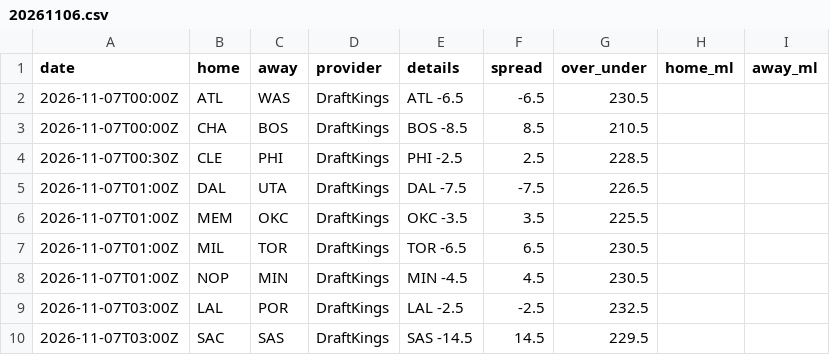
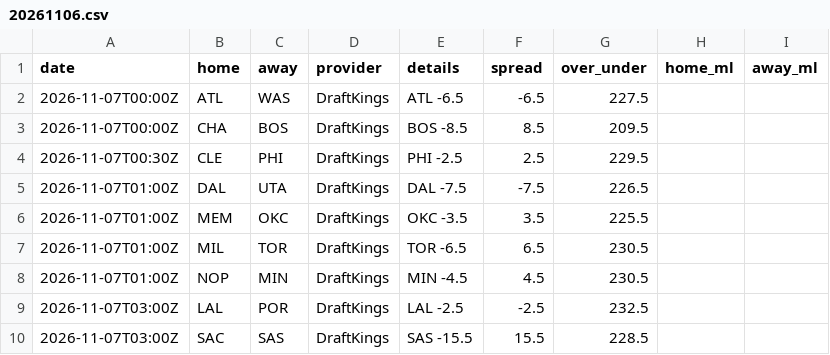
Before and after one commit to jvector26/JIMBO, a CSV file: live/2026/odds/20261106.csv, drawn as a sheet.

```diff
--- a/live/2026/odds/20261106.csv
+++ b/live/2026/odds/20261106.csv
@@ -1,5 +1,5 @@
 date,home,away,provider,details,spread,over_under,home_ml,away_ml
-2026-11-07T00:00Z,ATL,WAS,DraftKings,ATL -6.5,-6.5,230.5,,
-2026-11-07T00:00Z,CHA,BOS,DraftKings,BOS -8.5,8.5,210.5,,
-2026-11-07T00:30Z,CLE,PHI,DraftKings,PHI -2.5,2.5,228.5,,
+2026-11-07T00:00Z,ATL,WAS,DraftKings,ATL -6.5,-6.5,227.5,,
+2026-11-07T00:00Z,CHA,BOS,DraftKings,BOS -8.5,8.5,209.5,,
+2026-11-07T00:30Z,CLE,PHI,DraftKings,PHI -2.5,2.5,229.5,,
 2026-11-07T01:00Z,DAL,UTA,DraftKings,DAL -7.5,-7.5,226.5,,
@@ -9,2 +9,2 @@ date,home,away,provider,details,spread,over_under,home_ml,away_ml
 2026-11-07T03:00Z,LAL,POR,DraftKings,LAL -2.5,-2.5,232.5,,
-2026-11-07T03:00Z,SAC,SAS,DraftKings,SAS -14.5,14.5,229.5,,
+2026-11-07T03:00Z,SAC,SAS,DraftKings,SAS -15.5,15.5,228.5,,
```
Also changed, not shown: live/2026/pregame.csv, 2 other files.
